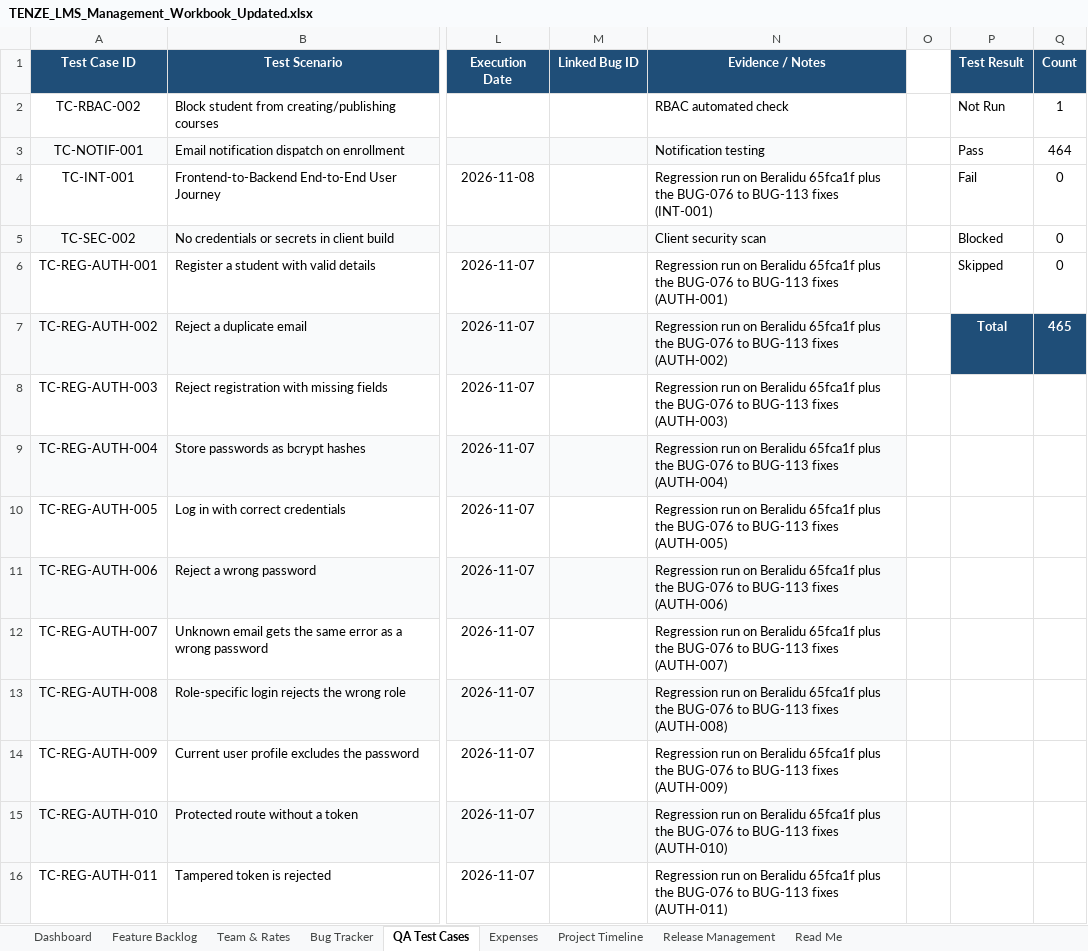
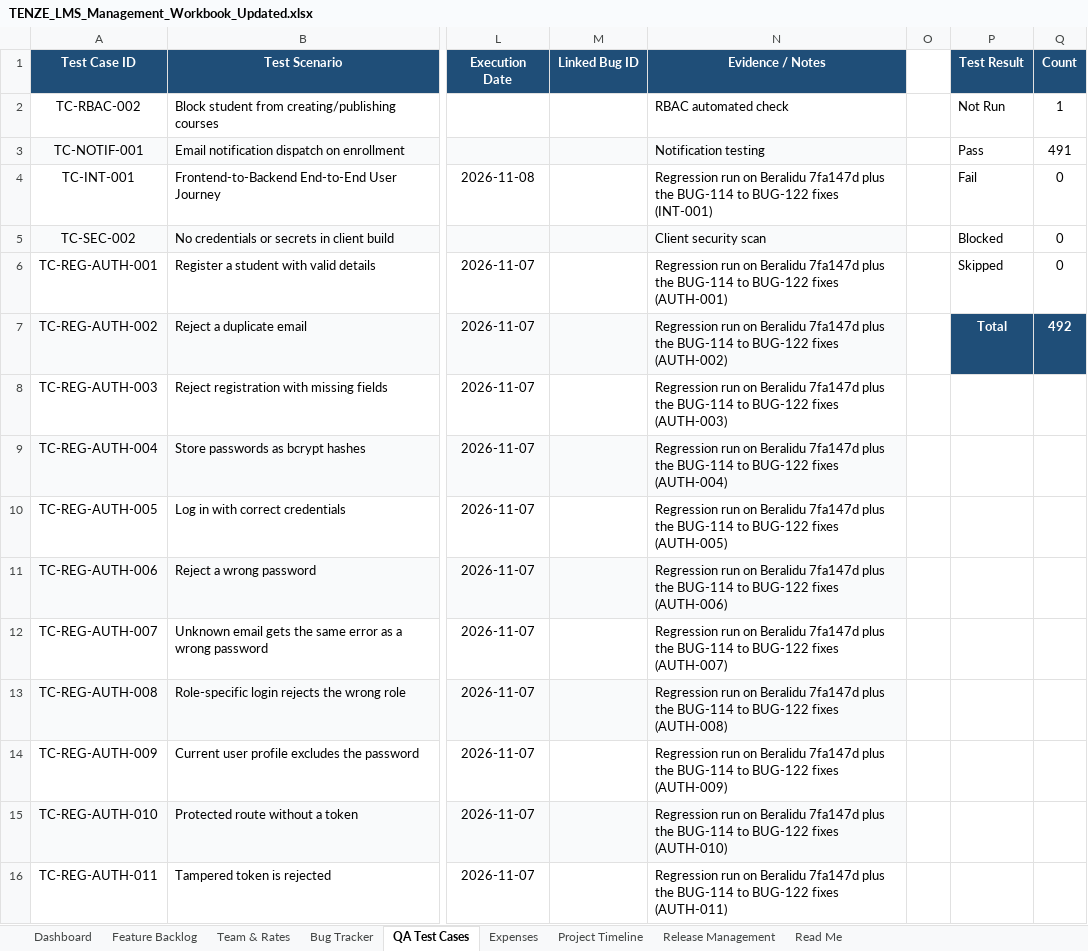
Before and after one commit to Dilshan-Nuwantha/LMS, an Excel workbook: qa/TENZE_LMS_Management_Workbook_Updated.xlsx, sheet QA Test Cases, drawn as a sheet; only a part is shown, gaps mark what is left out; values as stored, in another font and other column widths than the file's, no borders; conditional formats not drawn; the diff covers the shown part only; the diff names each change by its address in the sheet, - before the commit and + after, or states it on an @@ line.

```diff
--- a/qa/TENZE_LMS_Management_Workbook_Updated.xlsx (sheet QA Test Cases)
+++ b/qa/TENZE_LMS_Management_Workbook_Updated.xlsx (sheet QA Test Cases)
-Q3 (Count): 464
+Q3 (Count): 491
-N4 (Evidence / Notes): …on Beralidu 65fca1f plus the BUG-076 to BUG-113 fixes (INT-001)
+N4 (Evidence / Notes): …on Beralidu 7fa147d plus the BUG-114 to BUG-122 fixes (INT-001)
-N6 (Evidence / Notes): …on Beralidu 65fca1f plus the BUG-076 to BUG-113 fixes (AUTH-001)
+N6 (Evidence / Notes): …on Beralidu 7fa147d plus the BUG-114 to BUG-122 fixes (AUTH-001)
-N7 (Evidence / Notes): …on Beralidu 65fca1f plus the BUG-076 to BUG-113 fixes (AUTH-002)
+N7 (Evidence / Notes): …on Beralidu 7fa147d plus the BUG-114 to BUG-122 fixes (AUTH-002)
-Q7 (Count): 465
+Q7 (Count): 492
-N8 (Evidence / Notes): …on Beralidu 65fca1f plus the BUG-076 to BUG-113 fixes (AUTH-003)
+N8 (Evidence / Notes): …on Beralidu 7fa147d plus the BUG-114 to BUG-122 fixes (AUTH-003)
-N9 (Evidence / Notes): …on Beralidu 65fca1f plus the BUG-076 to BUG-113 fixes (AUTH-004)
+N9 (Evidence / Notes): …on Beralidu 7fa147d plus the BUG-114 to BUG-122 fixes (AUTH-004)
-N10 (Evidence / Notes): …on Beralidu 65fca1f plus the BUG-076 to BUG-113 fixes (AUTH-005)
+N10 (Evidence / Notes): …on Beralidu 7fa147d plus the BUG-114 to BUG-122 fixes (AUTH-005)
-N11 (Evidence / Notes): …on Beralidu 65fca1f plus the BUG-076 to BUG-113 fixes (AUTH-006)
+N11 (Evidence / Notes): …on Beralidu 7fa147d plus the BUG-114 to BUG-122 fixes (AUTH-006)
-N12 (Evidence / Notes): …on Beralidu 65fca1f plus the BUG-076 to BUG-113 fixes (AUTH-007)
+N12 (Evidence / Notes): …on Beralidu 7fa147d plus the BUG-114 to BUG-122 fixes (AUTH-007)
-N13 (Evidence / Notes): …on Beralidu 65fca1f plus the BUG-076 to BUG-113 fixes (AUTH-008)
+N13 (Evidence / Notes): …on Beralidu 7fa147d plus the BUG-114 to BUG-122 fixes (AUTH-008)
-N14 (Evidence / Notes): …on Beralidu 65fca1f plus the BUG-076 to BUG-113 fixes (AUTH-009)
+N14 (Evidence / Notes): …on Beralidu 7fa147d plus the BUG-114 to BUG-122 fixes (AUTH-009)
-N15 (Evidence / Notes): …on Beralidu 65fca1f plus the BUG-076 to BUG-113 fixes (AUTH-010)
+N15 (Evidence / Notes): …on Beralidu 7fa147d plus the BUG-114 to BUG-122 fixes (AUTH-010)
-N16 (Evidence / Notes): …on Beralidu 65fca1f plus the BUG-076 to BUG-113 fixes (AUTH-011)
+N16 (Evidence / Notes): …on Beralidu 7fa147d plus the BUG-114 to BUG-122 fixes (AUTH-011)
```
Also changed, not shown: 27 added rows and 451 edited cells elsewhere in this sheet, sheet Bug Tracker, sheet Dashboard, 43 other files.
